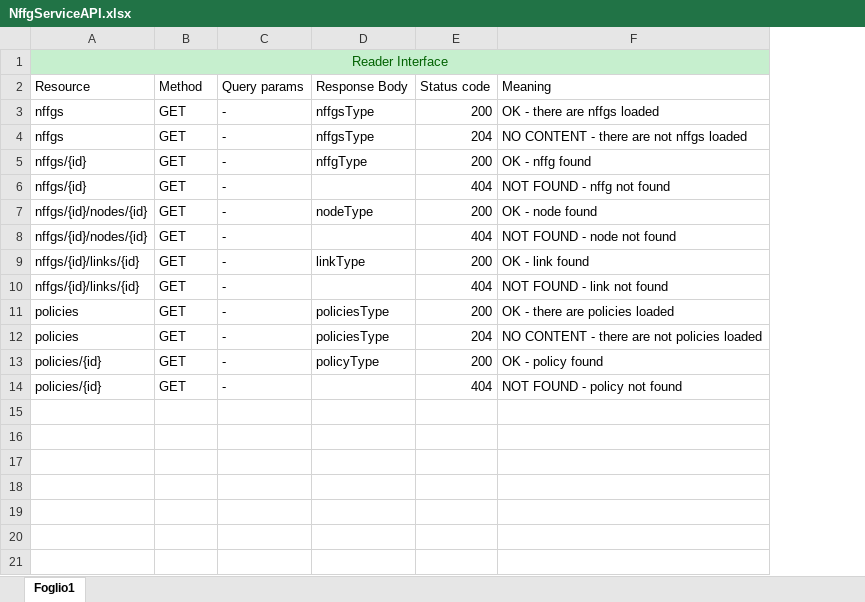
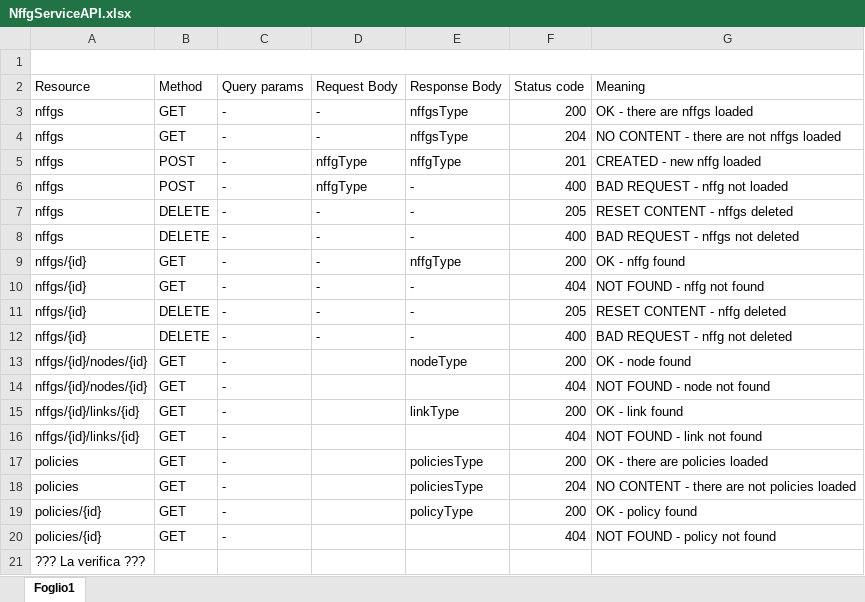
Before and after one commit to MicheledG/DP2_assignments, an Excel workbook: DP2_assignment03a/doc/NffgServiceAPI.xlsx, sheet Foglio1, drawn as a sheet; values as stored, in another font and other column widths than the file's, no borders; addresses are those after the commit; the diff names each change by its address in the sheet, - before the commit and + after, or states it on an @@ line.

Commit message:
Working on NffgServiceApi

```diff
--- a/DP2_assignment03a/doc/NffgServiceAPI.xlsx (sheet Foglio1)
+++ b/DP2_assignment03a/doc/NffgServiceAPI.xlsx (sheet Foglio1)
+column D (Request Body), rows 3-4: - | -; rows 9-10: - | -
-A1 (Resource): Reader Interface
+A1 (Resource): (empty)
-A1:C1 fill: #C6EFCE
+A1:C1 fill: none
-E1:G1 fill: #C6EFCE
+E1:G1 fill: none
+row 5: nffgs | POST | - | nffgType | nffgType | 201 | CREATED - new nffg loaded
+row 6: nffgs | POST | - | nffgType | - | 400 | BAD REQUEST - nffg not loaded
+row 7: nffgs | DELETE | - | - | - | 205 | RESET CONTENT - nffgs deleted
+row 8: nffgs | DELETE | - | - | - | 400 | BAD REQUEST - nffgs not deleted
-E10 (Response Body): (empty)
+E10 (Response Body): -
+row 11: nffgs/{id} | DELETE | - | - | - | 205 | RESET CONTENT - nffg deleted
+row 12: nffgs/{id} | DELETE | - | - | - | 400 | BAD REQUEST - nffg not deleted
+row 21: ??? La verifica ???
```
